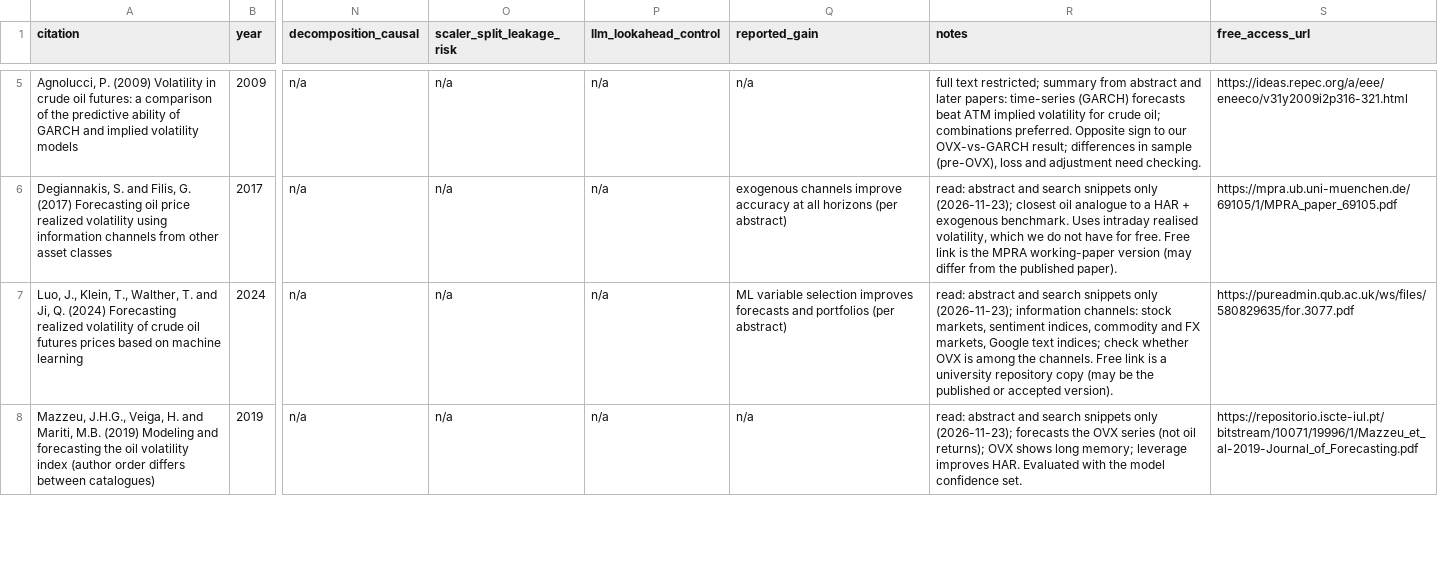
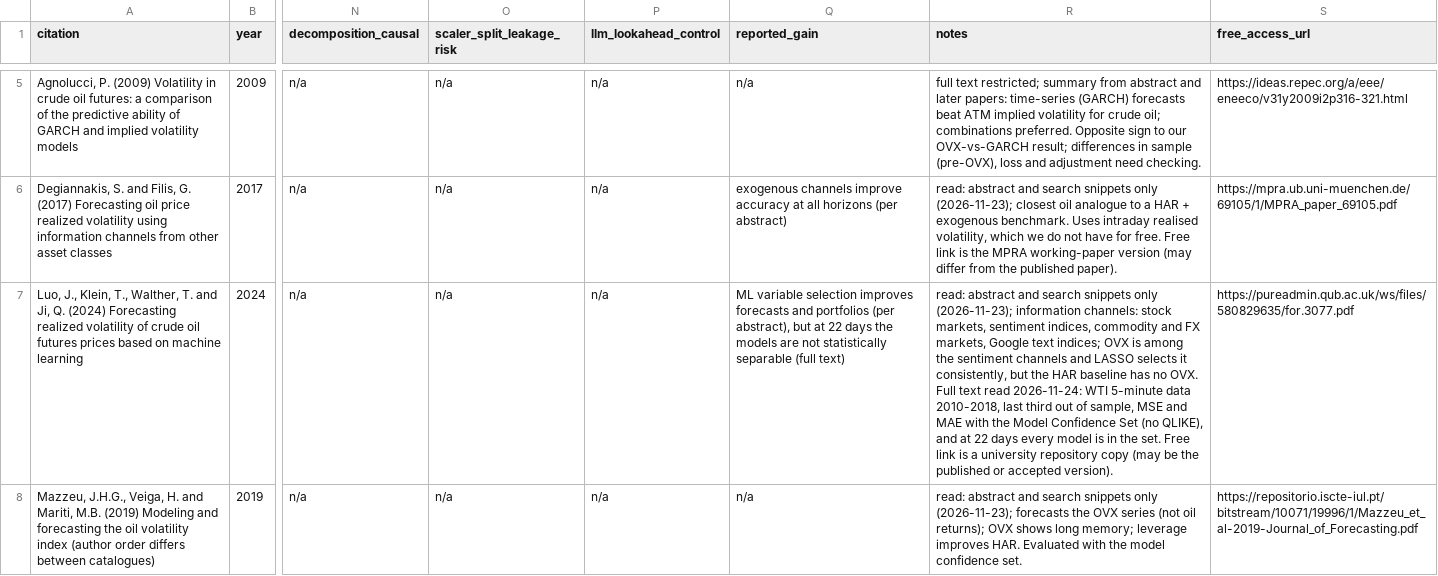
Before and after one commit to anandaayush09/forecasting_crude_oil_prices, a CSV file: literature/lit_matrix.csv, drawn as a sheet; only a part is shown, gaps mark what is left out; the diff covers the shown part only; the diff names each change by its address in the sheet, - before the commit and + after, or states it on an @@ line.

Commit message:
docs(literature): correct author, venue and abstract details in the literature matrix

```diff
--- a/literature/lit_matrix.csv
+++ b/literature/lit_matrix.csv
-Q7 (reported_gain): …portfolios (per abstract)
+Q7 (reported_gain): …portfolios (per abstract), but at 22 days the models are not statistically separable (full text)
-R7 (notes): …text indices; check whether OVX is among the channels. Free link…
+R7 (notes): …text indices; OVX is among the sentiment channels and LASSO selects it consistently, but the HAR baseline has no OVX. Full text read 2026-11-24: WTI 5-minute data 2010-2018, last third out of sample, MSE and MAE with the Model Confidence Set (no QLIKE), and at 22 days every model is in the set. Free link…
```
Also changed, not shown: 9 edited cells elsewhere in this file.
